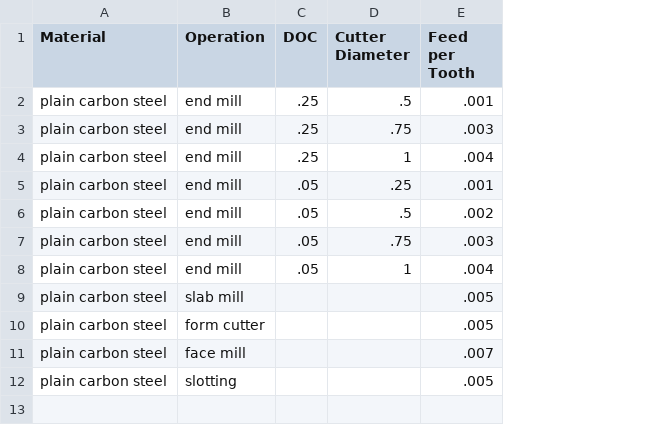
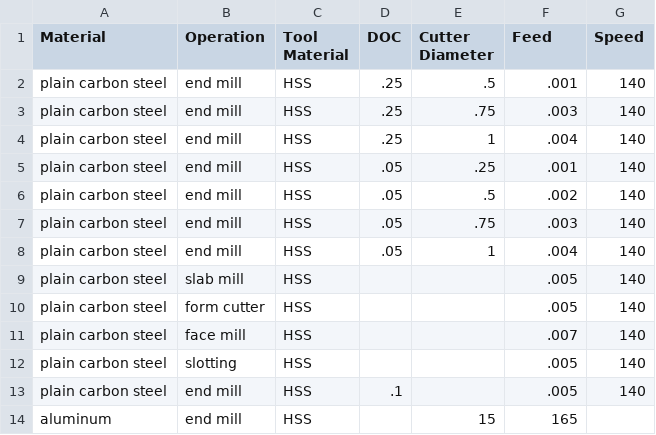
Before and after one commit to VectorSpaceHQ/VSFeedSpeed, a CSV file: table_15a.csv, drawn as a sheet; addresses are those after the commit; the diff names each change by its address in the sheet, - before the commit and + after, or states it on an @@ line.

```diff
--- a/table_15a.csv
+++ b/table_15a.csv
+column C (Tool Material), rows 2-12: all HSS
+column G (Speed), rows 2-12: all 140
-F1: Feed per Tooth
+F1: Feed
+row 13: plain carbon steel | end mill | HSS | .1 |  | .005 | 140
+row 14: aluminum | end mill | HSS |  | 15 | 165
```
Also changed, not shown: 2 other files.
